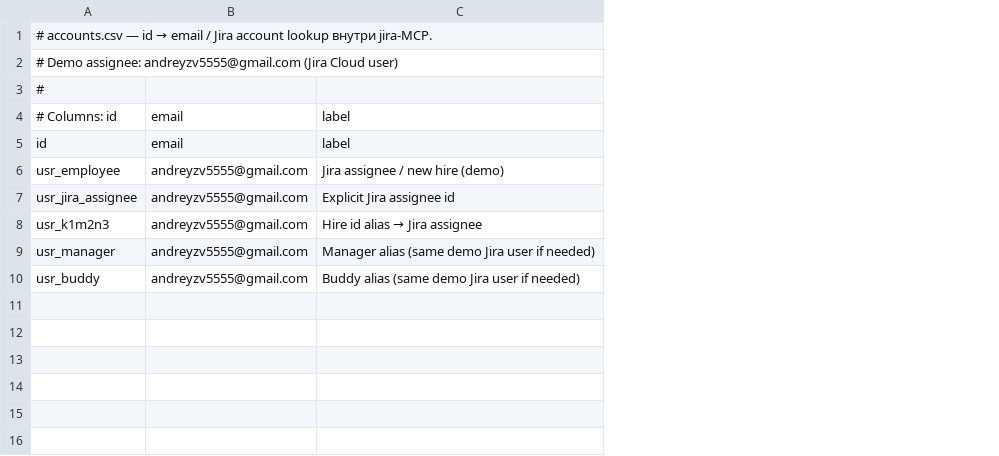
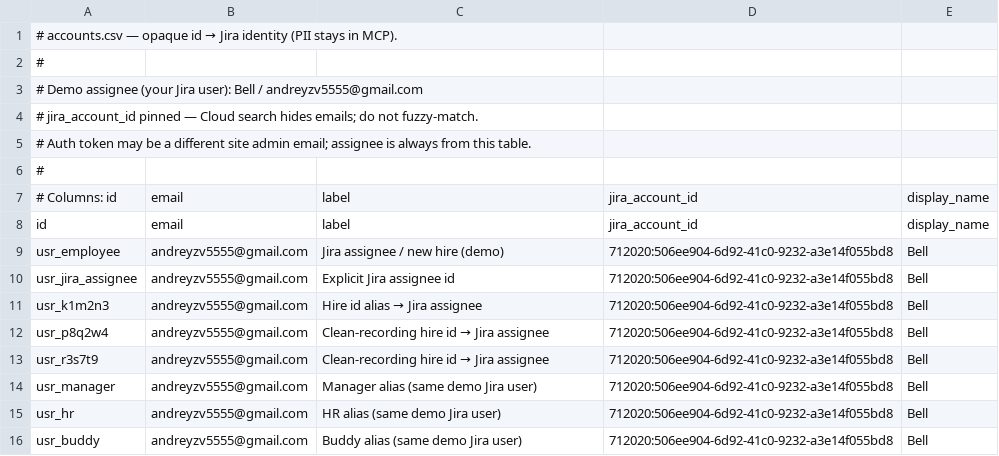
Before and after one commit to bel1ch1/sber_hak, a CSV file: mcp/jira-mcp/accounts.csv, drawn as a sheet; addresses are those after the commit; the diff names each change by its address in the sheet, - before the commit and + after, or states it on an @@ line.

```diff
--- a/mcp/jira-mcp/accounts.csv
+++ b/mcp/jira-mcp/accounts.csv
+column D, rows 7-11: jira_account_id | jira_account_id | 712020:506ee904-6d92-41c0-9232-a3e14f055bd8 | 712020:506ee904-6d92-41c0-9232-a3e14f055bd8 | 712020:506ee904-6d92-41c0-9232-a3e14f055bd8; row 14: 712020:506ee904-6d92-41c0-9232-a3e14f055bd8; row 16: 712020:506ee904-6d92-41c0-9232-a3e14f055bd8
+column E, rows 7-11: display_name | display_name | Bell | Bell | Bell; row 14: Bell; row 16: Bell
@@ A1: …accounts.csv — id → email / Jira account lookup внутри jira-MCP. → …accounts.csv — opaque id → Jira identity (PII stays in MCP). @@
-A2: # Demo assignee: andreyzv5555@gmail.com (Jira Cloud user)
+A2: #
+row 3: # Demo assignee (your Jira user): Bell / andreyzv5555@gmail.com
+row 4: # jira_account_id pinned — Cloud search hides emails; do not fuzzy-match.
+row 5: # Auth token may be a different site admin email; assignee is always from this table.
+row 12: usr_p8q2w4 | andreyzv5555@gmail.com | Clean-recording hire id → Jira assignee | 712020:506ee904-6d92-41c0-9232-a3e14f055bd8 | Bell
+row 13: usr_r3s7t9 | andreyzv5555@gmail.com | Clean-recording hire id → Jira assignee | 712020:506ee904-6d92-41c0-9232-a3e14f055bd8 | Bell
-C14: Manager alias (same demo Jira user if needed)
+C14: Manager alias (same demo Jira user)
+row 15: usr_hr | andreyzv5555@gmail.com | HR alias (same demo Jira user) | 712020:506ee904-6d92-41c0-9232-a3e14f055bd8 | Bell
-C16: Buddy alias (same demo Jira user if needed)
+C16: Buddy alias (same demo Jira user)
```
Also changed, not shown: mcp/buddy-mcp/accounts.csv, mcp/gmail-mcp/recipients.csv, 45 other files.
